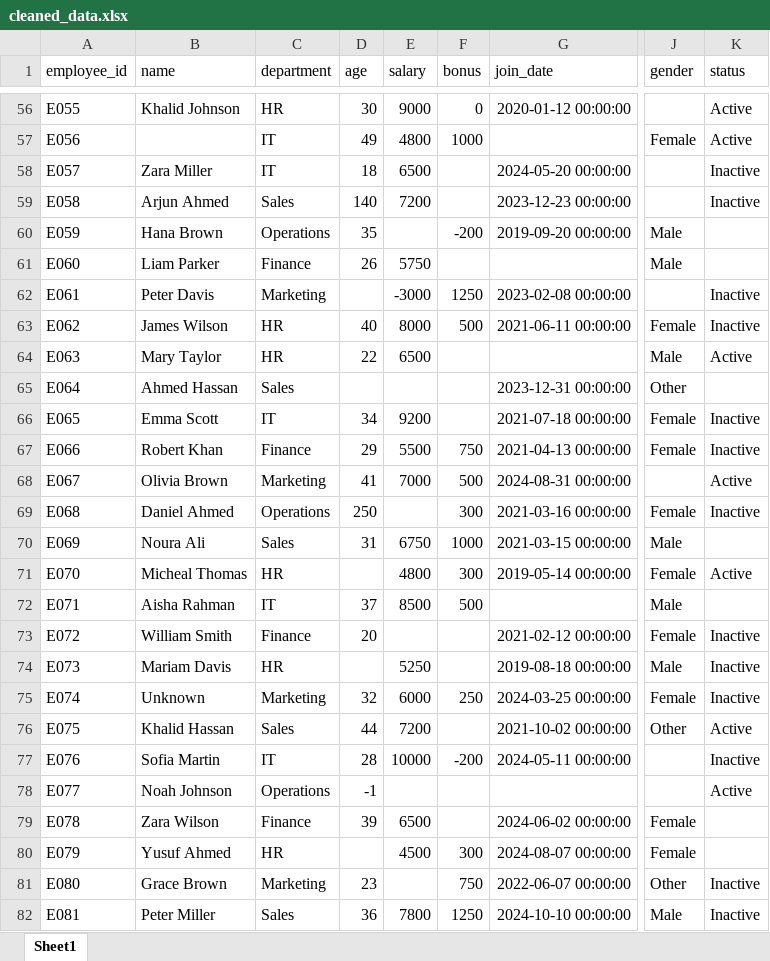
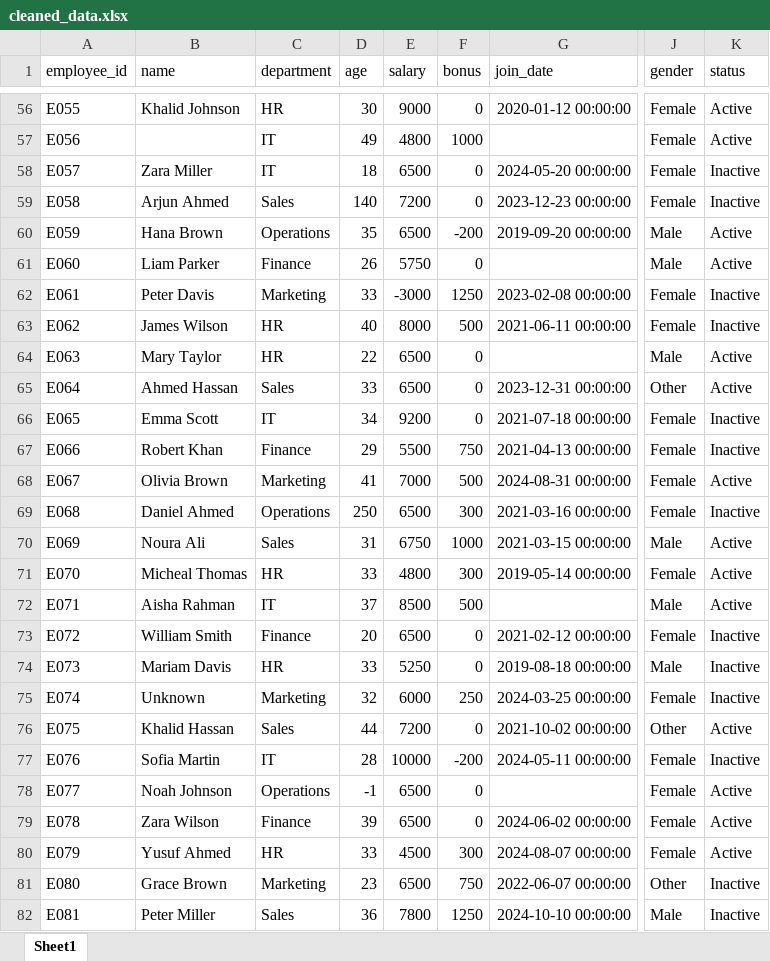
Before and after one commit to Shaharethgit/pandas-data-cleaning, an Excel workbook: data/cleaned_data.xlsx, sheet Sheet1, drawn as a sheet; only a part is shown, gaps mark what is left out; values as stored, in another font and other column widths than the file's, no borders; the diff covers the shown part only; the diff names each change by its address in the sheet, - before the commit and + after, or states it on an @@ line.

```diff
--- a/data/cleaned_data.xlsx (sheet Sheet1)
+++ b/data/cleaned_data.xlsx (sheet Sheet1)
-J56 (gender): (empty)
+J56 (gender): Female
-F58:F59 (bonus): (empty)
+F58:F59 (bonus): 0
-J58:J59 (gender): (empty)
+J58:J59 (gender): Female
-E60 (salary): (empty)
+E60 (salary): 6500
-K60:K61 (status): (empty)
+K60:K61 (status): Active
-F61 (bonus): (empty)
+F61 (bonus): 0
-D62 (age): (empty)
+D62 (age): 33
-J62 (gender): (empty)
+J62 (gender): Female
-F64:F66 (bonus): (empty)
+F64:F66 (bonus): 0
-D65 (age): (empty)
+D65 (age): 33
-E65 (salary): (empty)
+E65 (salary): 6500
-K65 (status): (empty)
+K65 (status): Active
-J68 (gender): (empty)
+J68 (gender): Female
-E69 (salary): (empty)
+E69 (salary): 6500
-K70 (status): (empty)
+K70 (status): Active
-D71 (age): (empty)
+D71 (age): 33
-K72 (status): (empty)
+K72 (status): Active
-E73 (salary): (empty)
+E73 (salary): 6500
-F73:F74 (bonus): (empty)
+F73:F74 (bonus): 0
-D74 (age): (empty)
+D74 (age): 33
-F76 (bonus): (empty)
+F76 (bonus): 0
-J77:J78 (gender): (empty)
+J77:J78 (gender): Female
-E78 (salary): (empty)
+E78 (salary): 6500
-F78:F79 (bonus): (empty)
+F78:F79 (bonus): 0
-K79:K80 (status): (empty)
+K79:K80 (status): Active
-D80 (age): (empty)
+D80 (age): 33
-E81 (salary): (empty)
+E81 (salary): 6500
```
Also changed, not shown: 621 edited cells elsewhere in this sheet, 2 other files.
